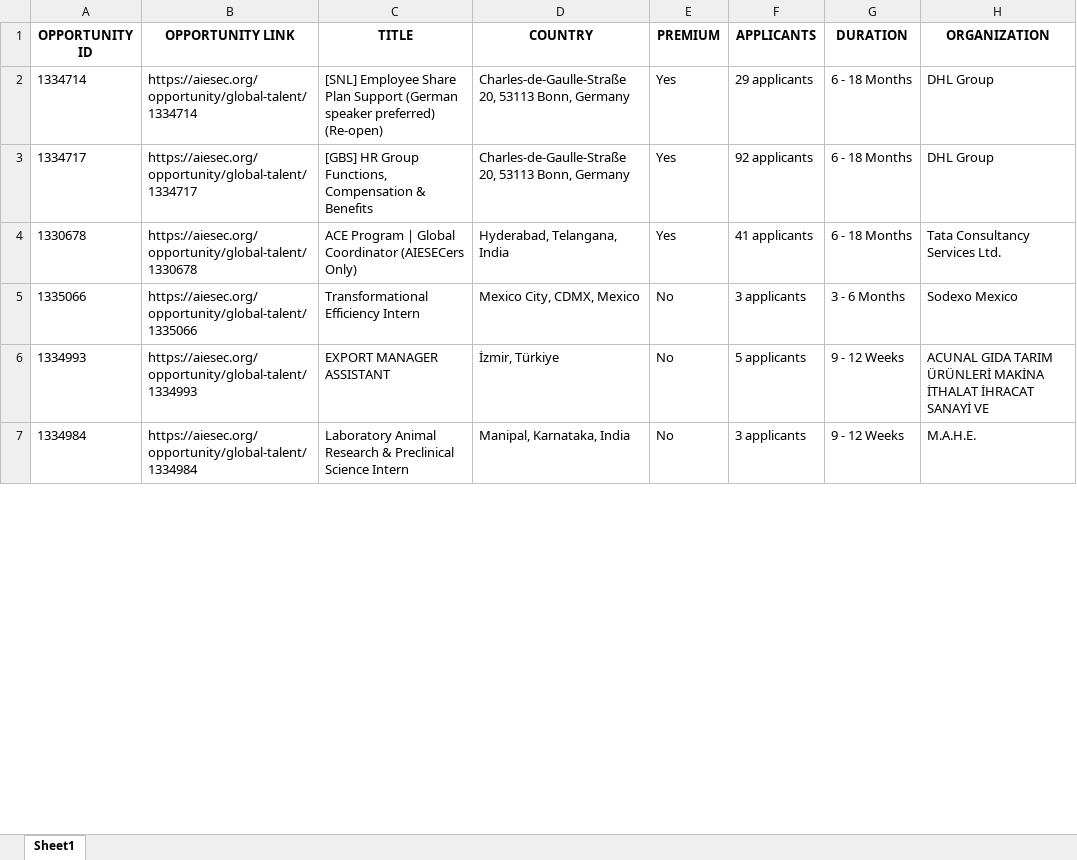
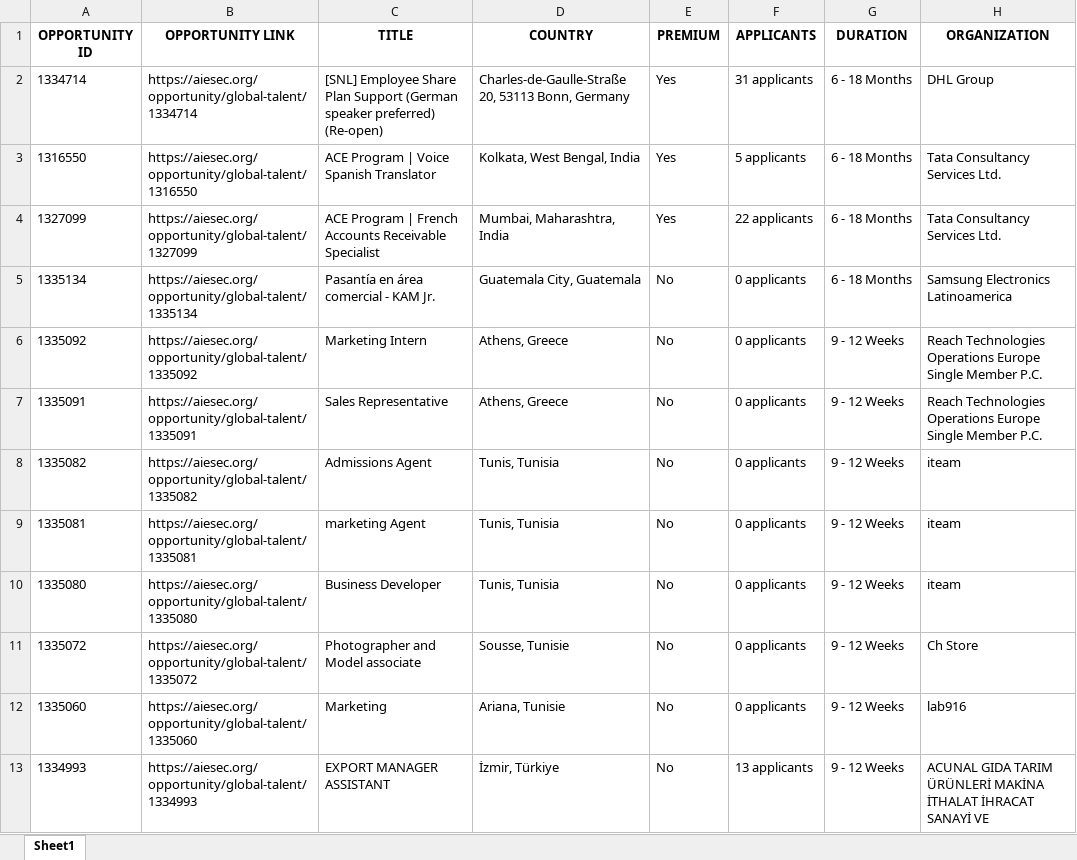
Before and after one commit to IbrahiimHassan/AIESEC_GUC, an Excel workbook: Today.xlsx, sheet Sheet1, drawn as a sheet; only a part is shown; values as stored, in another font and other column widths than the file's, no borders; removed rows and columns are numbered as before the commit, all else as after; the diff covers the shown part only; the diff names each change by its address in the sheet, - before the commit and + after, or states it on an @@ line.

```diff
--- a/Today.xlsx (sheet Sheet1)
+++ b/Today.xlsx (sheet Sheet1)
-F2 (APPLICANTS): 29 applicants
+F2 (APPLICANTS): 31 applicants
-row 3: 1334717 | https://aiesec.org/opportunity/global-talent/1334717 | [GBS] HR Group Functions, Compensation & Benefits | Charles-de-Gaulle-Straße 20, 53113 Bonn, Germany | Yes | 92 applicants | 6 - 18 Months | DHL Group
-A3 (OPPORTUNITY ID): 1330678
+A3 (OPPORTUNITY ID): 1316550
-B3 (OPPORTUNITY LINK): https://aiesec.org/opportunity/global-talent/1330678
+B3 (OPPORTUNITY LINK): https://aiesec.org/opportunity/global-talent/1316550
-C3 (TITLE): ACE Program | Global Coordinator (AIESECers Only)
+C3 (TITLE): ACE Program | Voice Spanish Translator
-D3 (COUNTRY): Hyderabad, Telangana, India
+D3 (COUNTRY): Kolkata, West Bengal, India
-F3 (APPLICANTS): 41 applicants
+F3 (APPLICANTS): 5 applicants
-row 5: 1335066 | https://aiesec.org/opportunity/global-talent/1335066 | Transformational Efficiency Intern | Mexico City, CDMX, Mexico | No | 3 applicants | 3 - 6 Months | Sodexo Mexico
@@ row 404 moved to row 4: 1327099 @@
+row 5: 1335134 | https://aiesec.org/opportunity/global-talent/1335134 | Pasantía en área comercial - KAM Jr. | Guatemala City, Guatemala | No | 0 applicants | 6 - 18 Months | Samsung Electronics Latinoamerica
+row 6: 1335092 | https://aiesec.org/opportunity/global-talent/1335092 | Marketing Intern | Athens, Greece | No | 0 applicants | 9 - 12 Weeks | Reach Technologies Operations Europe Single Member P.C.
+row 7: 1335091 | https://aiesec.org/opportunity/global-talent/1335091 | Sales Representative | Athens, Greece | No | 0 applicants | 9 - 12 Weeks | Reach Technologies Operations Europe Single Member P.C.
+row 8: 1335082 | https://aiesec.org/opportunity/global-talent/1335082 | Admissions Agent | Tunis, Tunisia | No | 0 applicants | 9 - 12 Weeks | iteam
+row 9: 1335081 | https://aiesec.org/opportunity/global-talent/1335081 | marketing Agent | Tunis, Tunisia | No | 0 applicants | 9 - 12 Weeks | iteam
+row 10: 1335080 | https://aiesec.org/opportunity/global-talent/1335080 | Business Developer | Tunis, Tunisia | No | 0 applicants | 9 - 12 Weeks | iteam
+row 11: 1335072 | https://aiesec.org/opportunity/global-talent/1335072 | Photographer and Model associate | Sousse, Tunisie | No | 0 applicants | 9 - 12 Weeks | Ch Store
+row 12: 1335060 | https://aiesec.org/opportunity/global-talent/1335060 | Marketing | Ariana, Tunisie | No | 0 applicants | 9 - 12 Weeks | lab916
-F13 (APPLICANTS): 5 applicants
+F13 (APPLICANTS): 13 applicants
-row 7: 1334984 | https://aiesec.org/opportunity/global-talent/1334984 | Laboratory Animal Research & Preclinical Science Intern | Manipal, Karnataka, India | No | 3 applicants | 9 - 12 Weeks | M.A.H.E.
```
Also changed, not shown: 7 added rows, 12 removed rows and 99 edited cells elsewhere in this sheet, New.xlsx, 1 other file.
